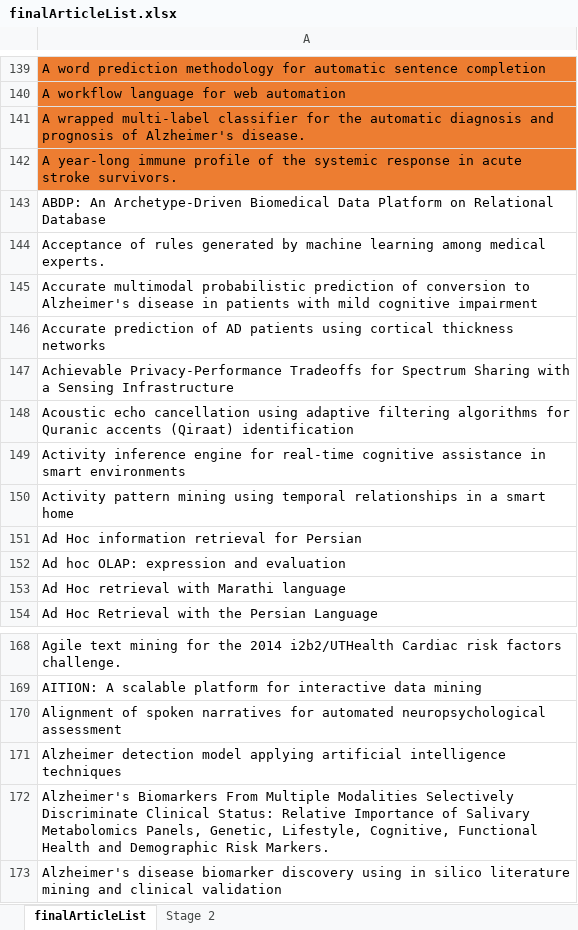
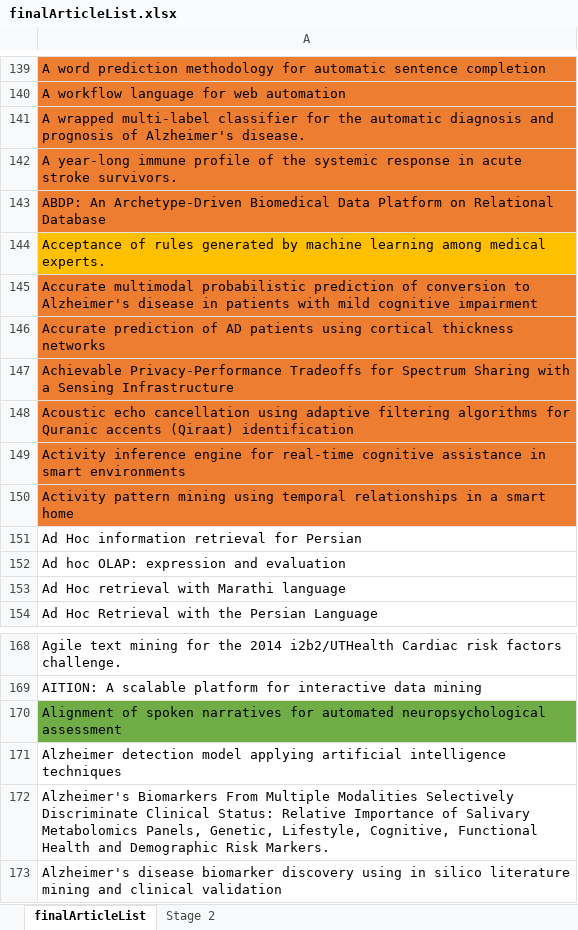
Before and after one commit to joealcantara/PhD, an Excel workbook: Source/Systematic Review/Systematic Review searches/finalArticleList.xlsx, sheet finalArticleList, drawn as a sheet; only a part is shown, gaps mark what is left out; values as stored, in another font and other column widths than the file's, no borders; the diff names each change by its address in the sheet, - before the commit and + after, or states it on an @@ line.

Commit message:
added more papers

```diff
--- a/Source/Systematic Review/Systematic Review searches/finalArticleList.xlsx (sheet finalArticleList)
+++ b/Source/Systematic Review/Systematic Review searches/finalArticleList.xlsx (sheet finalArticleList)
-A143 fill: none
+A143 fill: #ED7D31
-A144 fill: none
+A144 fill: #FFC000
-A145:A150 fill: none
+A145:A150 fill: #ED7D31
-A170 fill: none
+A170 fill: #70AD47
```
Also changed, not shown: sheet Stage 2.
